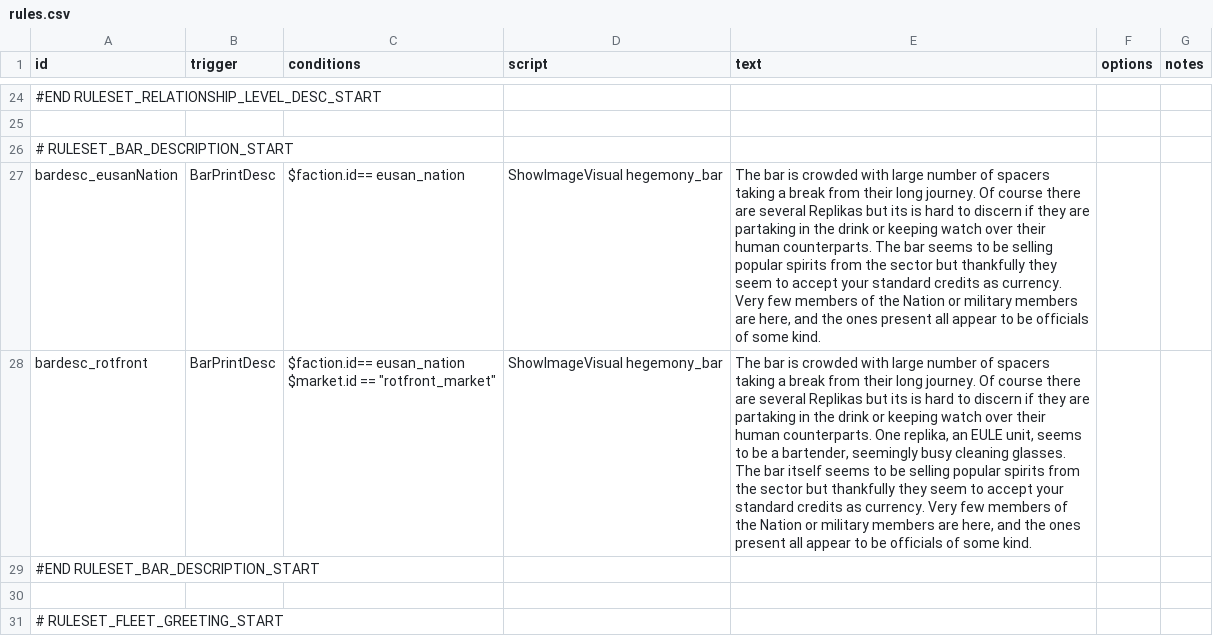
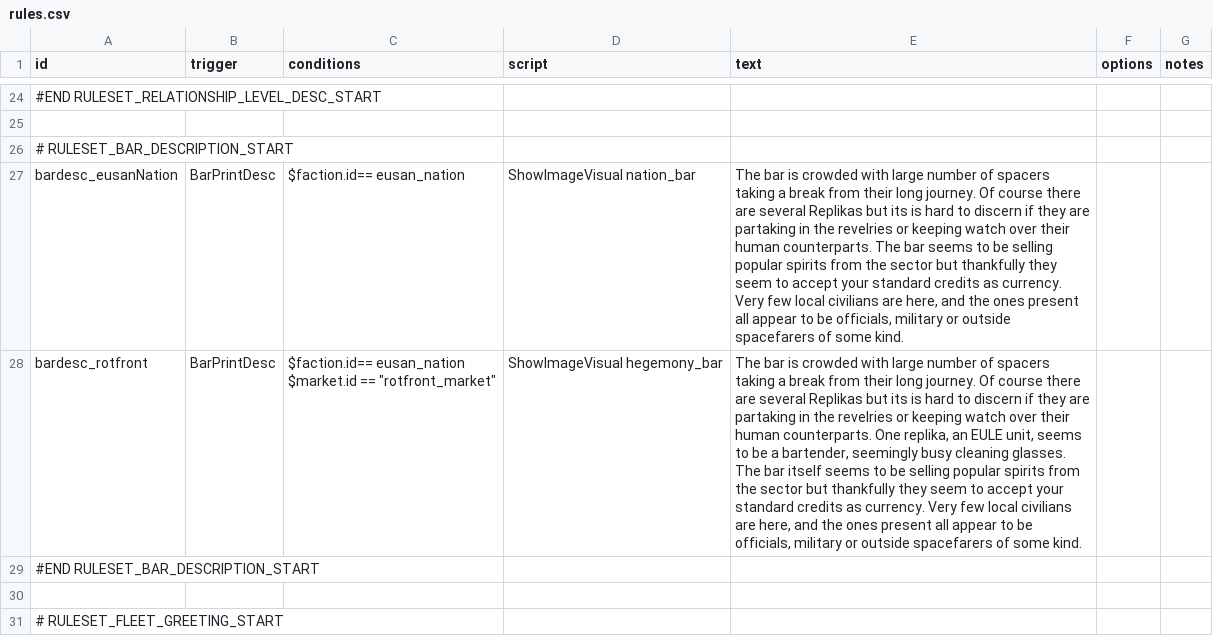
Before and after one commit to naslee2/SignalisMod, a CSV file: data/campaign/rules.csv, drawn as a sheet; only a part is shown, gaps mark what is left out; the diff names each change by its address in the sheet, - before the commit and + after, or states it on an @@ line.

```diff
--- a/data/campaign/rules.csv
+++ b/data/campaign/rules.csv
-D27 (script): ShowImageVisual hegemony_bar
+D27 (script): ShowImageVisual nation_bar
-E27 (text): …in the drink or keeping watch over their human counterparts. The bar seems to be selling popular spirits from the sector but thankfully they seem to accept your standard credits as currency. Very few members of the Nation or military members are here, and the ones present all appear to be officials of some…
+E27 (text): …in the revelries or keeping watch over their human counterparts. The bar seems to be selling popular spirits from the sector but thankfully they seem to accept your standard credits as currency. Very few local civilians are here, and the ones present all appear to be officials, military or outside spacefarers of some…
-E28 (text): …in the drink or keeping watch over their human counterparts. One replika, an EULE unit, seems to be a bartender, seemingly busy cleaning glasses. The bar itself seems to be selling popular spirits from the sector but thankfully they seem to accept your standard credits as currency. Very few members of the Nation or military members are here, and the ones present all appear to be officials of some…
+E28 (text): …in the revelries or keeping watch over their human counterparts. One replika, an EULE unit, seems to be a bartender, seemingly busy cleaning glasses. The bar itself seems to be selling popular spirits from the sector but thankfully they seem to accept your standard credits as currency. Very few local civilians are here, and the ones present all appear to be officials, military or outside spacefarers of some…
```
Also changed, not shown: data/strings/descriptions.csv, 2 other files.
